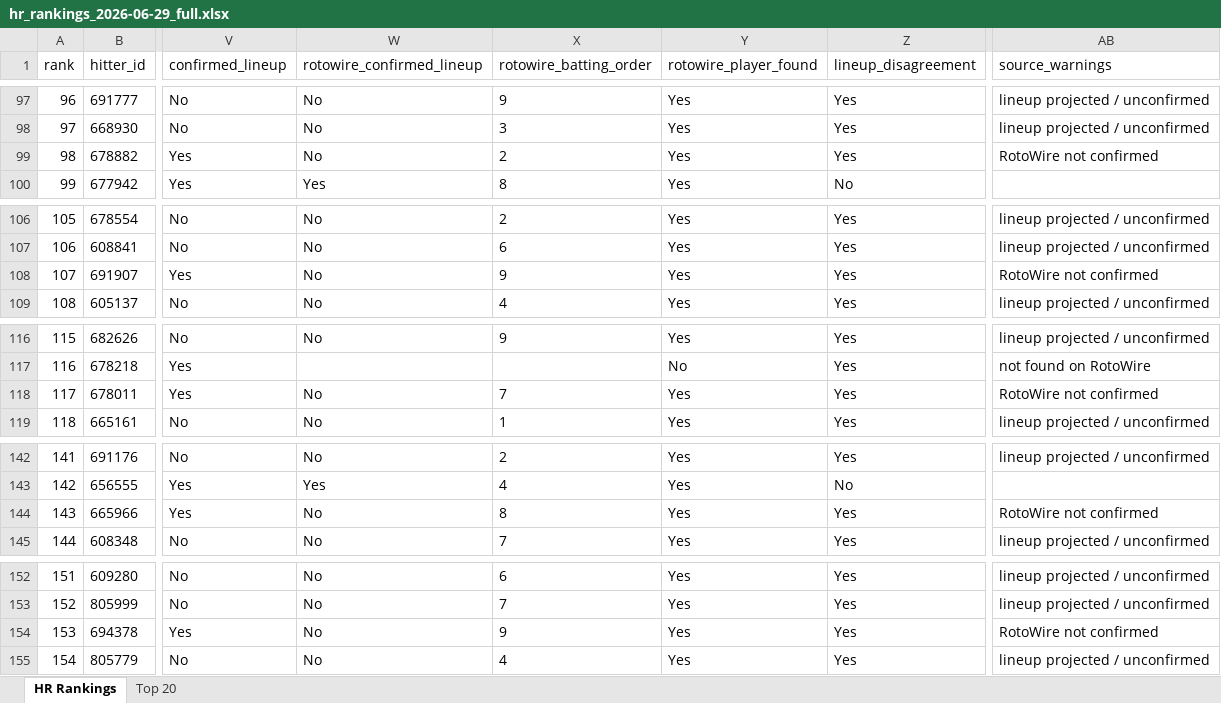
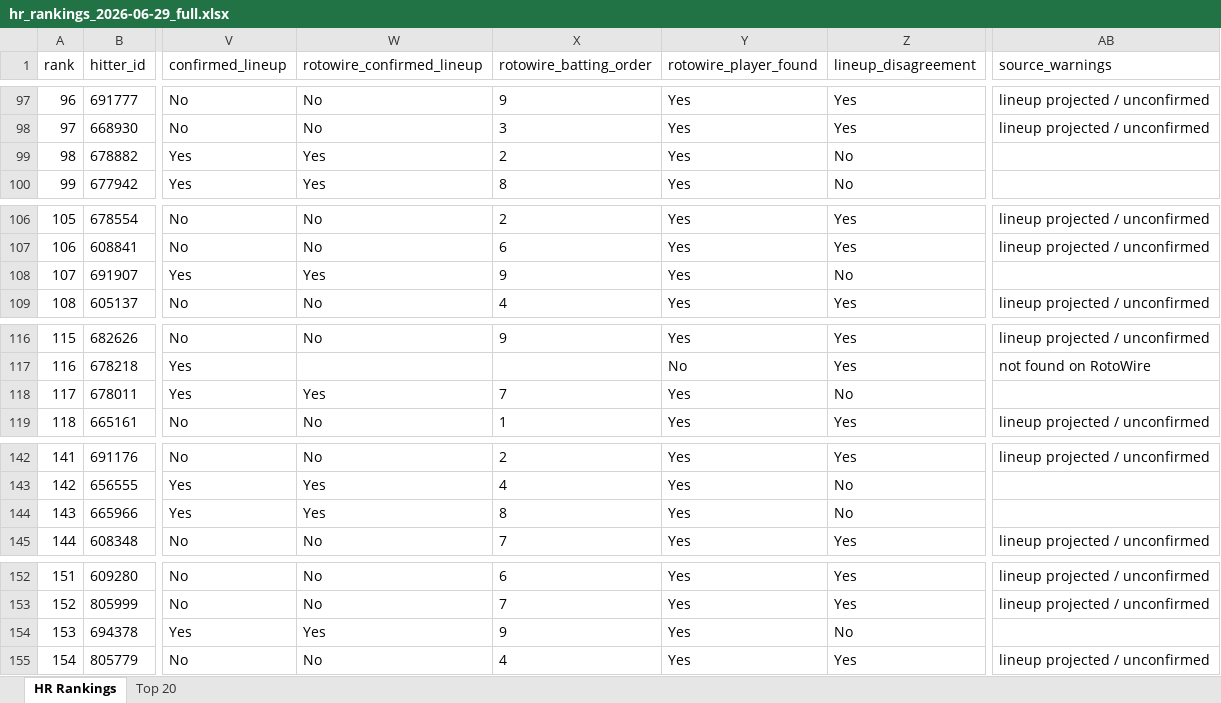
Before and after one commit to etbell28/hitter-tool, an Excel workbook: outputs/daily/hr_rankings_2026-06-29_full.xlsx, sheet HR Rankings, drawn as a sheet; only a part is shown, gaps mark what is left out; values as stored, in another font and other column widths than the file's, no borders; the diff covers the shown part only; the diff names each change by its address in the sheet, - before the commit and + after, or states it on an @@ line.

```diff
--- a/outputs/daily/hr_rankings_2026-06-29_full.xlsx (sheet HR Rankings)
+++ b/outputs/daily/hr_rankings_2026-06-29_full.xlsx (sheet HR Rankings)
-W99 (rotowire_confirmed_lineup): No
+W99 (rotowire_confirmed_lineup): Yes
-Z99 (lineup_disagreement): Yes
+Z99 (lineup_disagreement): No
-AB99 (source_warnings): RotoWire not confirmed
+AB99 (source_warnings): (empty)
-W108 (rotowire_confirmed_lineup): No
+W108 (rotowire_confirmed_lineup): Yes
-Z108 (lineup_disagreement): Yes
+Z108 (lineup_disagreement): No
-AB108 (source_warnings): RotoWire not confirmed
+AB108 (source_warnings): (empty)
-W118 (rotowire_confirmed_lineup): No
+W118 (rotowire_confirmed_lineup): Yes
-Z118 (lineup_disagreement): Yes
+Z118 (lineup_disagreement): No
-AB118 (source_warnings): RotoWire not confirmed
+AB118 (source_warnings): (empty)
-W144 (rotowire_confirmed_lineup): No
+W144 (rotowire_confirmed_lineup): Yes
-Z144 (lineup_disagreement): Yes
+Z144 (lineup_disagreement): No
-AB144 (source_warnings): RotoWire not confirmed
+AB144 (source_warnings): (empty)
-W154 (rotowire_confirmed_lineup): No
+W154 (rotowire_confirmed_lineup): Yes
-Z154 (lineup_disagreement): Yes
+Z154 (lineup_disagreement): No
-AB154 (source_warnings): RotoWire not confirmed
+AB154 (source_warnings): (empty)
```
Also changed, not shown: 46 edited cells elsewhere in this sheet, sheet Top 20, outputs/daily/hr_rankings_2026-06-29.xlsx, outputs/hr_rankings.xlsx, 7 other files.
